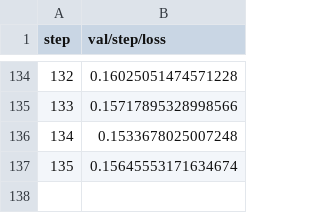
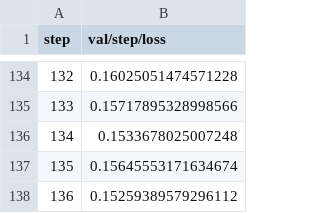
Before and after one commit to iterative/lstm_seq2seq, a TSV file: results/plots/metrics/val/step/loss.tsv, drawn as a sheet; only a part is shown, gaps mark what is left out; the diff names each change by its address in the sheet, - before the commit and + after, or states it on an @@ line.

```diff
--- a/results/plots/metrics/val/step/loss.tsv
+++ b/results/plots/metrics/val/step/loss.tsv
+row 138: 136 | 0.15259389579296112
```
Also changed, not shown: results/plots/metrics/val/step/acc.tsv, 2 other files.
